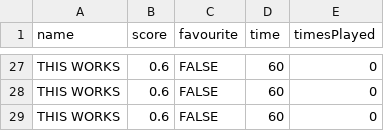
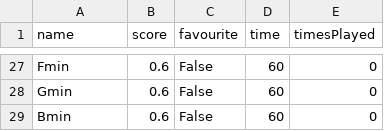
Before and after one commit to JJTB100/A-Level-NEA, a CSV file: Chordo/UserData.csv, drawn as a sheet; only a part is shown, gaps mark what is left out; the diff covers the shown part only; the diff names each change by its address in the sheet, - before the commit and + after, or states it on an @@ line.

```diff
--- a/Chordo/UserData.csv
+++ b/Chordo/UserData.csv
-A27 (name): THIS WORKS
+A27 (name): Fmin
-C27:C29 (favourite): FALSE
+C27:C29 (favourite): False
-A28 (name): THIS WORKS
+A28 (name): Gmin
-A29 (name): THIS WORKS
+A29 (name): Bmin
```
Also changed, not shown: 4 added rows, 4 removed rows and 42 edited cells elsewhere in this file, 4 other files.
